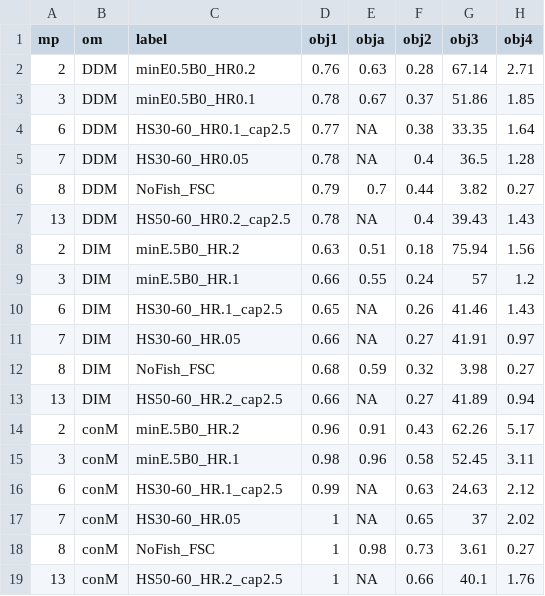
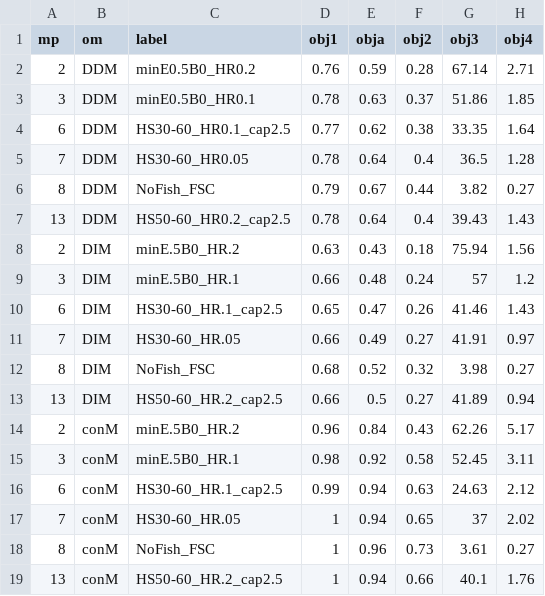
Before and after one commit to pbs-assess/herringsr, a CSV file: data/mp-prd.csv, drawn as a sheet; only a part is shown; the diff names each change by its address in the sheet, - before the commit and + after, or states it on an @@ line.

Commit message:
Update mp-prd.csv

```diff
--- a/data/mp-prd.csv
+++ b/data/mp-prd.csv
-E2 (obja): 0.63
+E2 (obja): 0.59
-E3 (obja): 0.67
+E3 (obja): 0.63
-E4 (obja): NA
+E4 (obja): 0.62
-E5 (obja): NA
+E5 (obja): 0.64
-E6 (obja): 0.7
+E6 (obja): 0.67
-E7 (obja): NA
+E7 (obja): 0.64
-E8 (obja): 0.51
+E8 (obja): 0.43
-E9 (obja): 0.55
+E9 (obja): 0.48
-E10 (obja): NA
+E10 (obja): 0.47
-E11 (obja): NA
+E11 (obja): 0.49
-E12 (obja): 0.59
+E12 (obja): 0.52
-E13 (obja): NA
+E13 (obja): 0.5
-E14 (obja): 0.91
+E14 (obja): 0.84
-E15 (obja): 0.96
+E15 (obja): 0.92
-E16:E17 (obja): NA
+E16:E17 (obja): 0.94
-E18 (obja): 0.98
+E18 (obja): 0.96
-E19 (obja): NA
+E19 (obja): 0.94
```
